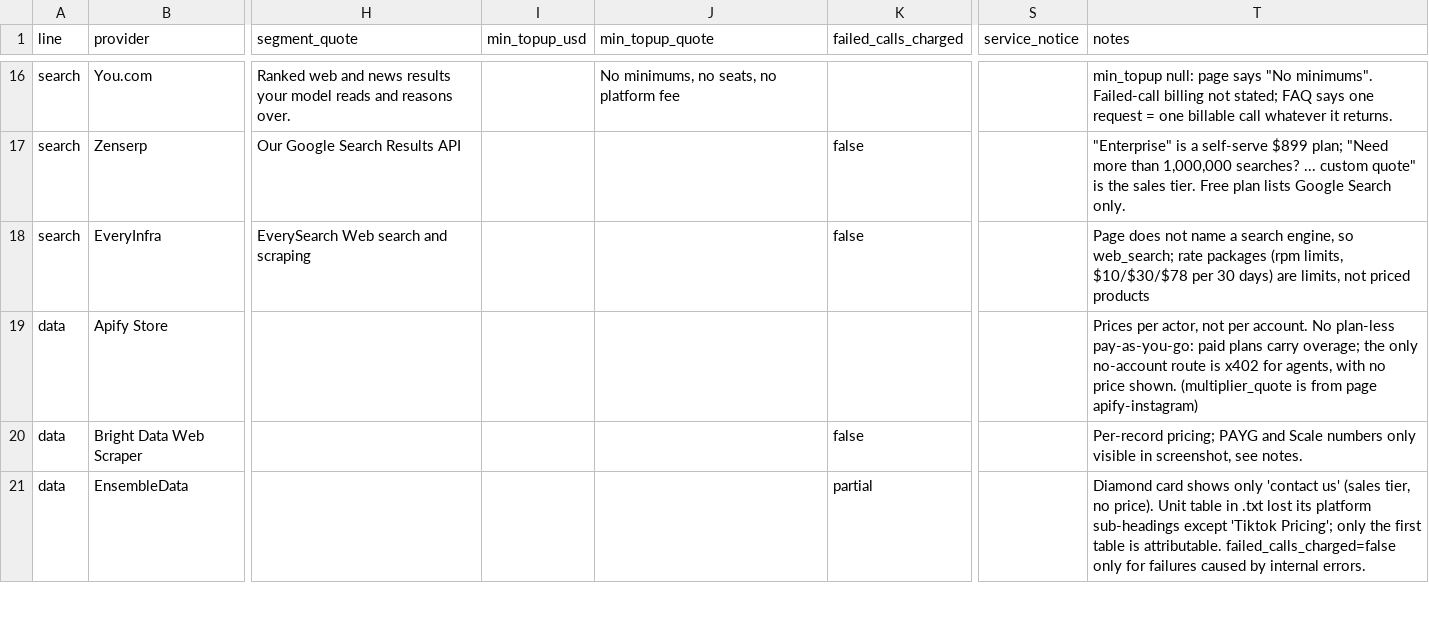
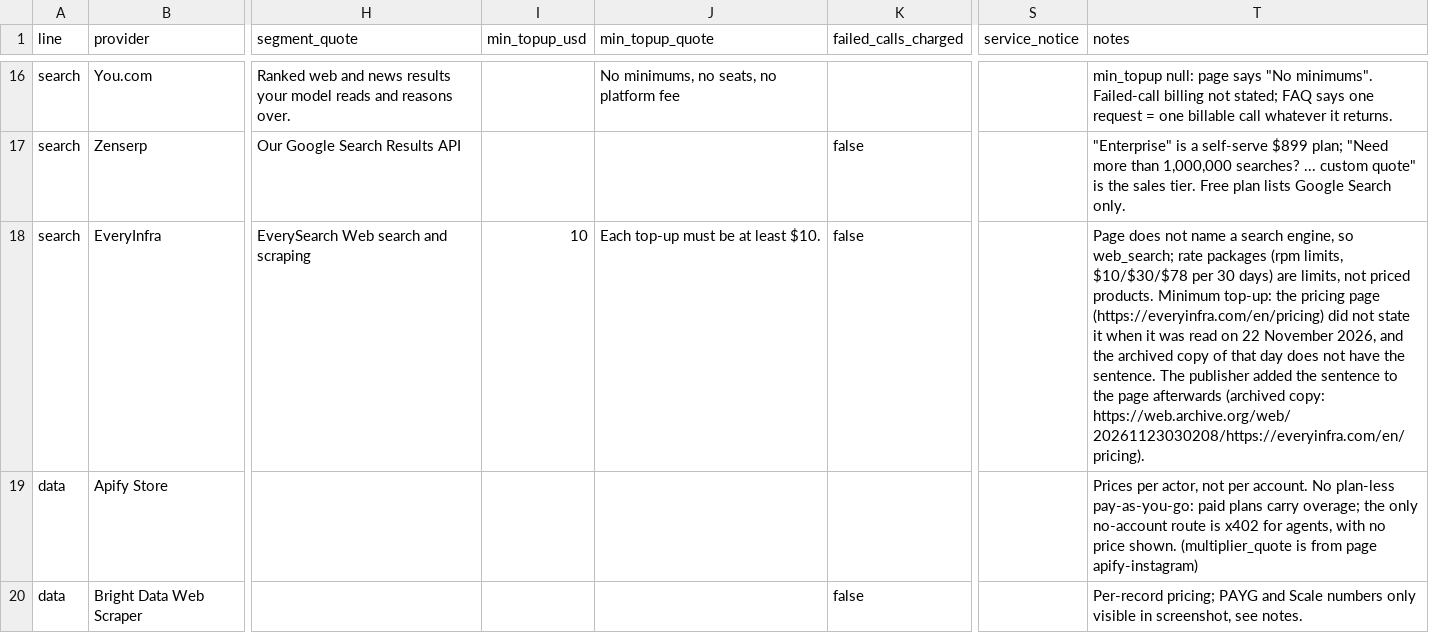
Before and after one commit to everyinfra/web-data-api-price-index, a CSV file: data/2026-q4/providers.csv, drawn as a sheet; only a part is shown, gaps mark what is left out; the shorter side is filled out with more unchanged rows; the diff covers the shown part only; the diff names each change by its address in the sheet, - before the commit and + after, or states it on an @@ line.

```diff
--- a/data/2026-q4/providers.csv
+++ b/data/2026-q4/providers.csv
-I18 (min_topup_usd): (empty)
+I18 (min_topup_usd): 10
-J18 (min_topup_quote): (empty)
+J18 (min_topup_quote): Each top-up must be at least $10.
-T18 (notes): …not priced products
+T18 (notes): …not priced products. Minimum top-up: the pricing page (https://everyinfra.com/en/pricing) did not state it when it was read on 22 November 2026, and the archived copy of that day does not have the sentence. The publisher added the sentence to the page afterwards (archived copy: https://web.archive.org/web/20261123030208/https://everyinfra.com/en/pricing).
```
Also changed, not shown: 6 edited cells elsewhere in this file, data/2026-q4/index.csv, 2 other files.
